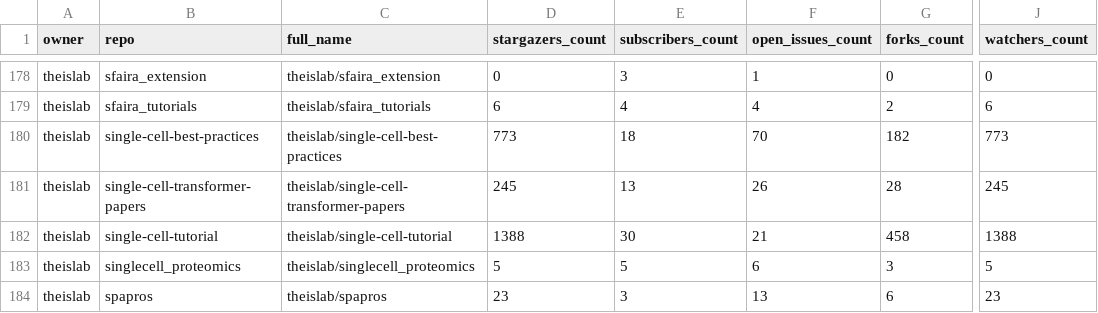
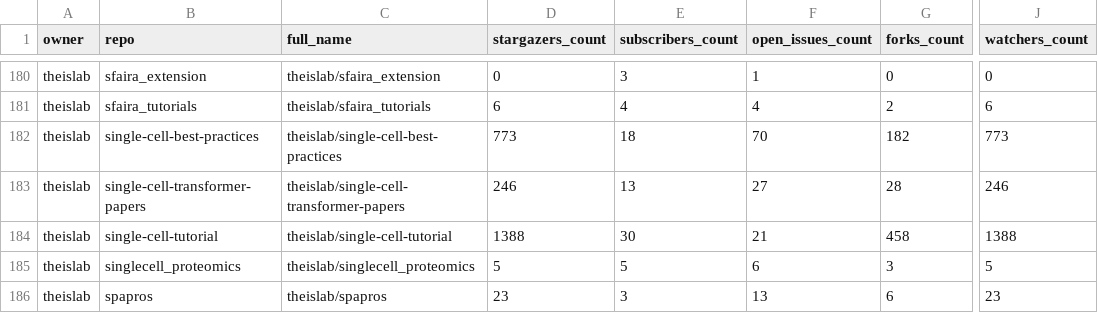
Before and after one commit to theislab/gh-dashboard, a CSV file: repos.csv, drawn as a sheet; only a part is shown, gaps mark what is left out; addresses are those after the commit; the diff covers the shown part only; the diff names each change by its address in the sheet, - before the commit and + after, or states it on an @@ line.

```diff
--- a/repos.csv
+++ b/repos.csv
-D183 (stargazers_count): 245
+D183 (stargazers_count): 246
-F183 (open_issues_count): 26
+F183 (open_issues_count): 27
-J183 (watchers_count): 245
+J183 (watchers_count): 246
```
Also changed, not shown: 2 added rows and 16 edited cells elsewhere in this file, 2 other files.
